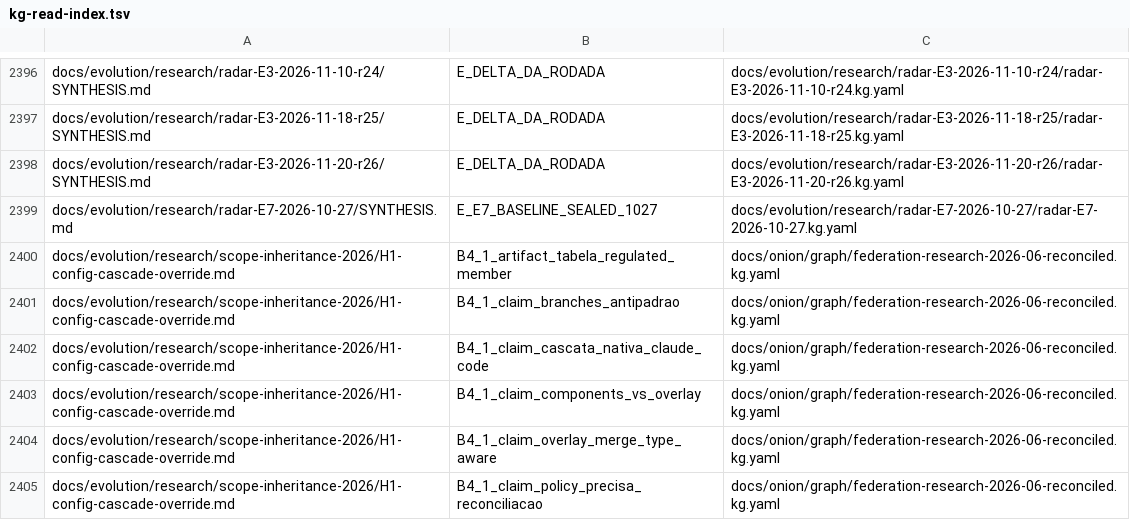
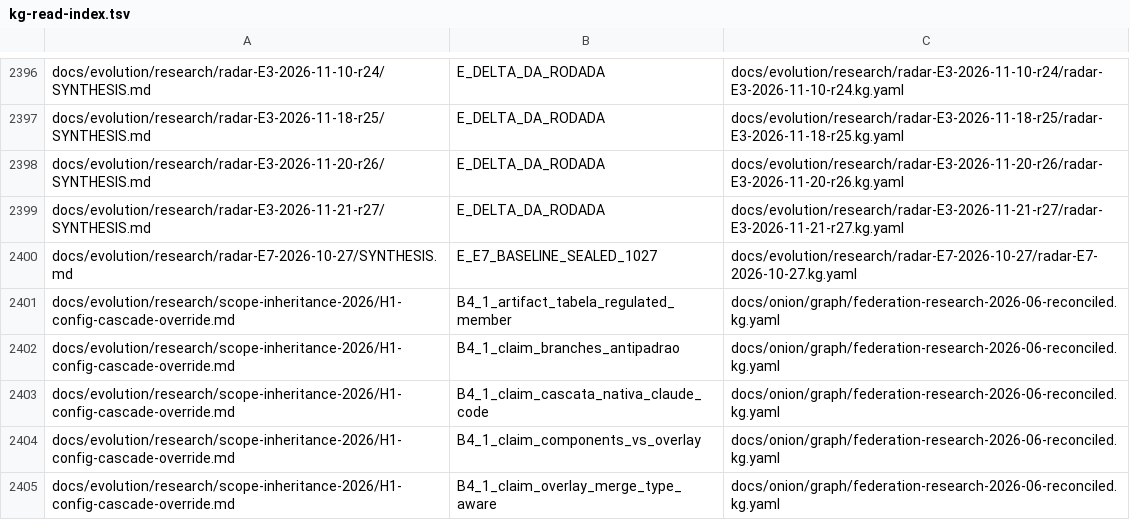
Before and after one commit to marciocar/onion-evolve, a TSV file: docs/onion/kg-read-index.tsv, drawn as a sheet; only a part is shown, gaps mark what is left out; the shorter side is filled out with more unchanged rows.

```diff
--- a/docs/onion/kg-read-index.tsv
+++ b/docs/onion/kg-read-index.tsv
@@ -2398,2 +2398,3 @@ docs/evolution/research/radar-E3-2026-11-18-r25/SYNTHESIS.md	E_DELTA_DA_RODADA	d
 docs/evolution/research/radar-E3-2026-11-20-r26/SYNTHESIS.md	E_DELTA_DA_RODADA	docs/evolution/research/radar-E3-2026-11-20-r26/radar-E3-2026-11-20-r26.kg.yaml
+docs/evolution/research/radar-E3-2026-11-21-r27/SYNTHESIS.md	E_DELTA_DA_RODADA	docs/evolution/research/radar-E3-2026-11-21-r27/radar-E3-2026-11-21-r27.kg.yaml
 docs/evolution/research/radar-E7-2026-10-27/SYNTHESIS.md	E_E7_BASELINE_SEALED_1027	docs/evolution/research/radar-E7-2026-10-27/radar-E7-2026-10-27.kg.yaml
```
Also changed, not shown: 6 other files.
